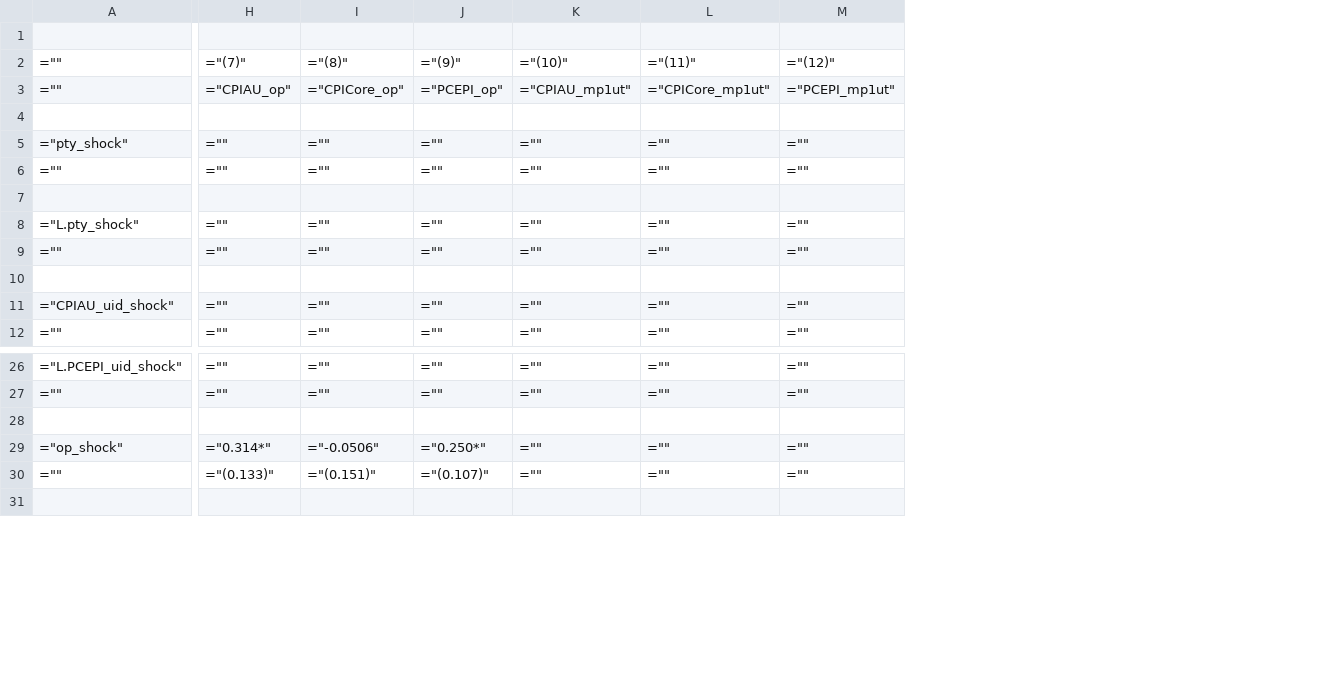
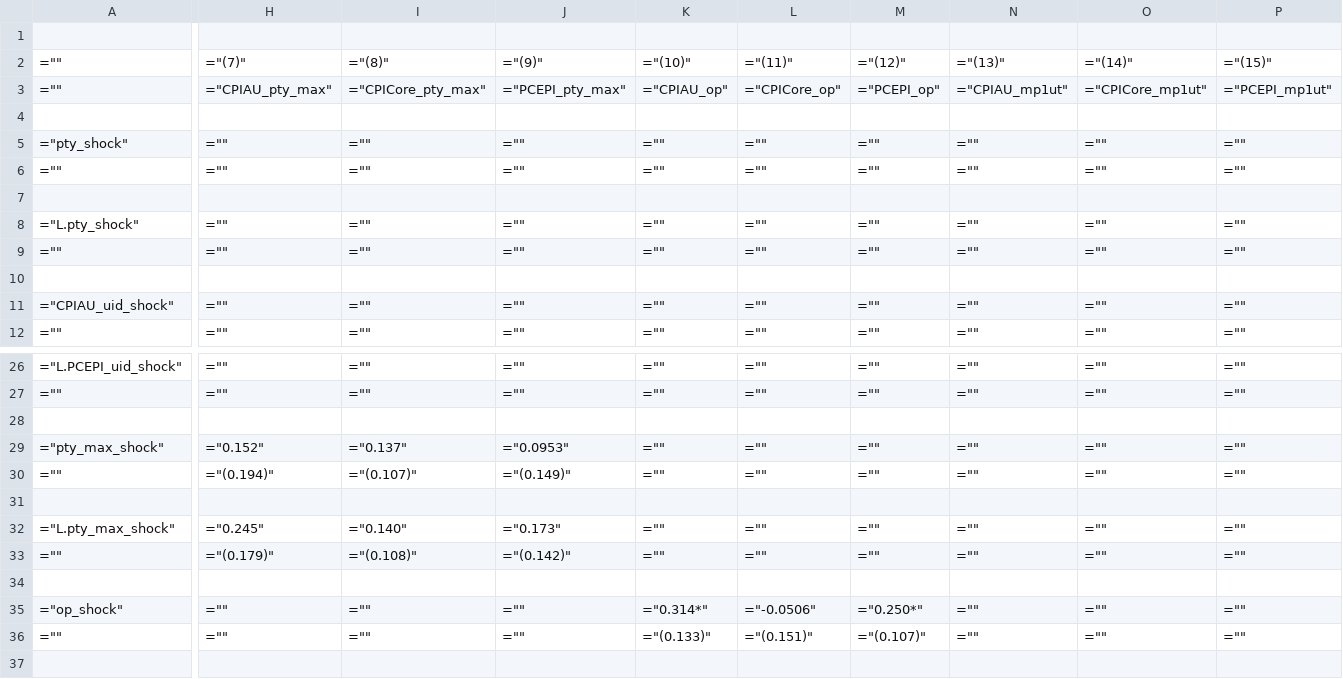
Before and after one commit to TaoWangEcon/ExpProject, a CSV file: workingfolder/tables/IRFQ.csv, drawn as a sheet; only a part is shown, gaps mark what is left out; addresses are those after the commit; rows hold the shown columns only; the diff covers the shown part only; the diff names each change by its address in the sheet, - before the commit and + after, or states it on an @@ line.

Commit message:
compare IRs to tech shocks from LRSVAR and MaxShare, with opposite directions. Something is wrong here

```diff
--- a/workingfolder/tables/IRFQ.csv
+++ b/workingfolder/tables/IRFQ.csv
+column H, rows 2-12: ="(7)" | ="CPIAU_pty_max" |  | ="" | ="" |  | ="" | ="" |  | ="" | =""; rows 26-27: ="" | =""; rows 35-36: ="" | =""
+column I, rows 2-12: ="(8)" | ="CPICore_pty_max" |  | ="" | ="" |  | ="" | ="" |  | ="" | =""; rows 26-27: ="" | =""; rows 35-36: ="" | =""
+column J, rows 2-12: ="(9)" | ="PCEPI_pty_max" |  | ="" | ="" |  | ="" | ="" |  | ="" | =""; rows 26-27: ="" | =""; rows 35-36: ="" | =""
-K2: ="(7)"
+K2: ="(10)"
-L2: ="(8)"
+L2: ="(11)"
-M2: ="(9)"
+M2: ="(12)"
-N2: ="(10)"
+N2: ="(13)"
-O2: ="(11)"
+O2: ="(14)"
-P2: ="(12)"
+P2: ="(15)"
+row 28: (empty)
+row 29: ="pty_max_shock" | ="0.152" | ="0.137" | ="0.0953" | ="" | ="" | ="" | ="" | ="" | =""
+row 30: ="" | ="(0.194)" | ="(0.107)" | ="(0.149)" | ="" | ="" | ="" | ="" | ="" | =""
+row 31: (empty)
+row 32: ="L.pty_max_shock" | ="0.245" | ="0.140" | ="0.173" | ="" | ="" | ="" | ="" | ="" | =""
+row 33: ="" | ="(0.179)" | ="(0.108)" | ="(0.142)" | ="" | ="" | ="" | ="" | ="" | =""
```
Also changed, not shown: 6 edited cells elsewhere in this file, 13 other files.
